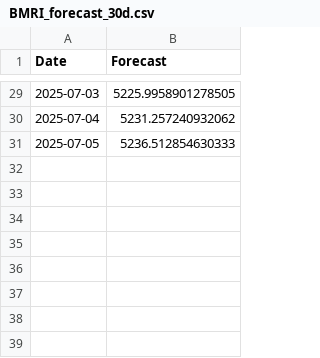
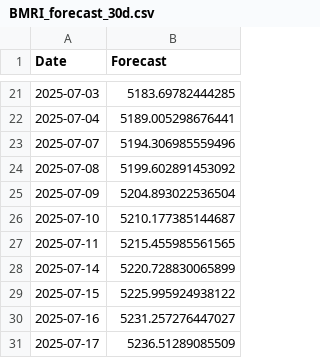
Before and after one commit to fahrezabakhtiar/mlops-stock-pso, a CSV file: models/BMRI_forecast_30d.csv, drawn as a sheet; only a part is shown, gaps mark what is left out; the diff covers the shown part only.

```diff
--- a/models/BMRI_forecast_30d.csv
+++ b/models/BMRI_forecast_30d.csv
@@ -29,3 +21,11 @@ Date,Forecast
-2025-07-03,5225.9958901278505
-2025-07-04,5231.257240932062
-2025-07-05,5236.512854630333
+2025-07-03,5183.69782444285
+2025-07-04,5189.005298676441
+2025-07-07,5194.306985559496
+2025-07-08,5199.602891453092
+2025-07-09,5204.893022536504
+2025-07-10,5210.177385144687
+2025-07-11,5215.455985561565
+2025-07-14,5220.728830065899
+2025-07-15,5225.995924938122
+2025-07-16,5231.257276447027
+2025-07-17,5236.51289085509
```
Also changed, not shown: 8 removed rows and 19 edited cells elsewhere in this file, data/raw/BBCA.csv, data/raw/BBNI.csv, 20 other files.
